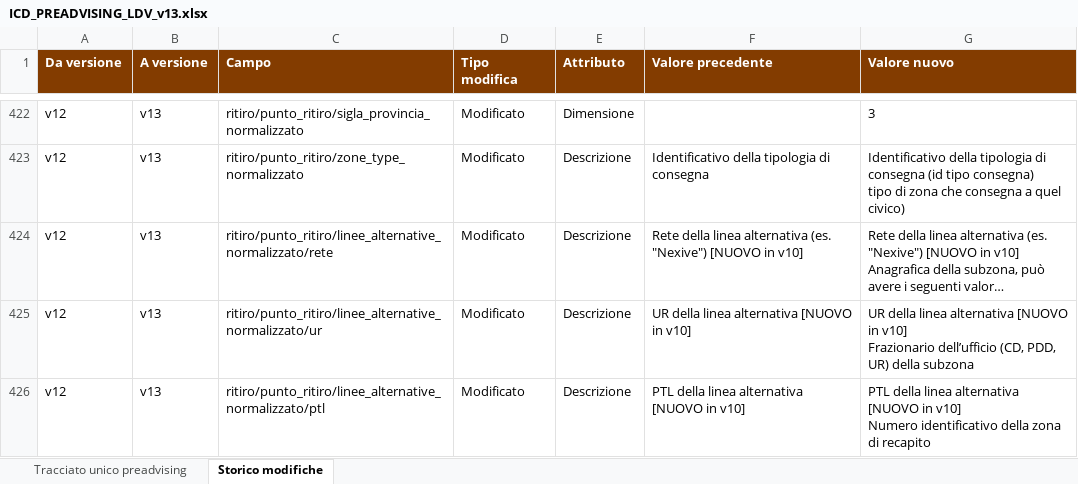
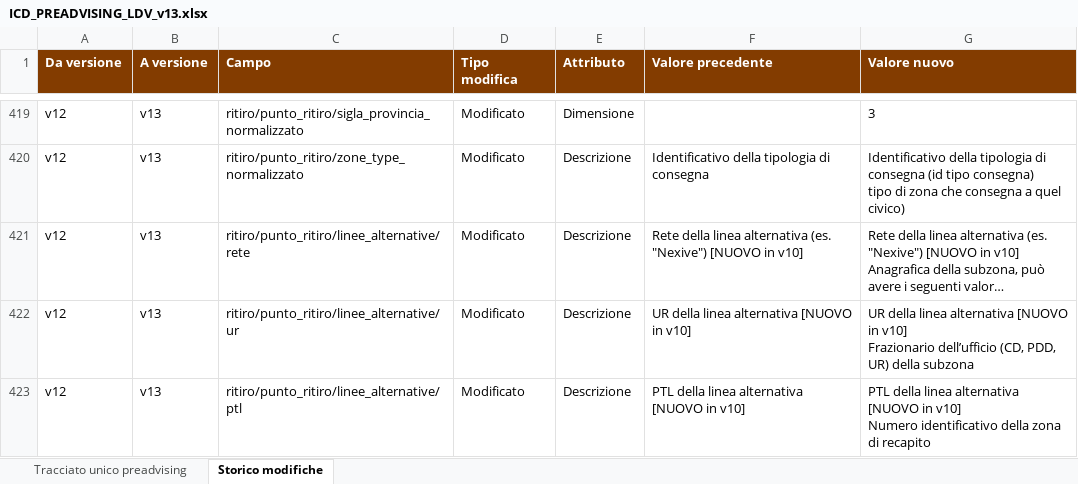
Before and after one commit to diegoMereu/sda-bmad, an Excel workbook: iniziative/146073/documenti/ICD_PREADVISING_LDV_v13.xlsx, sheet Storico modifiche, drawn as a sheet; only a part is shown, gaps mark what is left out; long unchanged cells end in …; values as stored, in another font and other column widths than the file's, no borders; addresses are those after the commit; the diff covers the shown part only; the diff names each change by its address in the sheet, - before the commit and + after, or states it on an @@ line.

Commit message:
docs(146073): ICD v13, linee_alternative non rinominato, modifiche della v13 evidenziate in giallo

```diff
--- a/iniziative/146073/documenti/ICD_PREADVISING_LDV_v13.xlsx (sheet Storico modifiche)
+++ b/iniziative/146073/documenti/ICD_PREADVISING_LDV_v13.xlsx (sheet Storico modifiche)
-C421 (Campo): ritiro/punto_ritiro/linee_alternative_normalizzato/rete
+C421 (Campo): ritiro/punto_ritiro/linee_alternative/rete
-C422 (Campo): ritiro/punto_ritiro/linee_alternative_normalizzato/ur
+C422 (Campo): ritiro/punto_ritiro/linee_alternative/ur
-C423 (Campo): ritiro/punto_ritiro/linee_alternative_normalizzato/ptl
+C423 (Campo): ritiro/punto_ritiro/linee_alternative/ptl
```
Also changed, not shown: 3 removed rows and 12 edited cells elsewhere in this sheet, sheet Tracciato unico preadvising.
